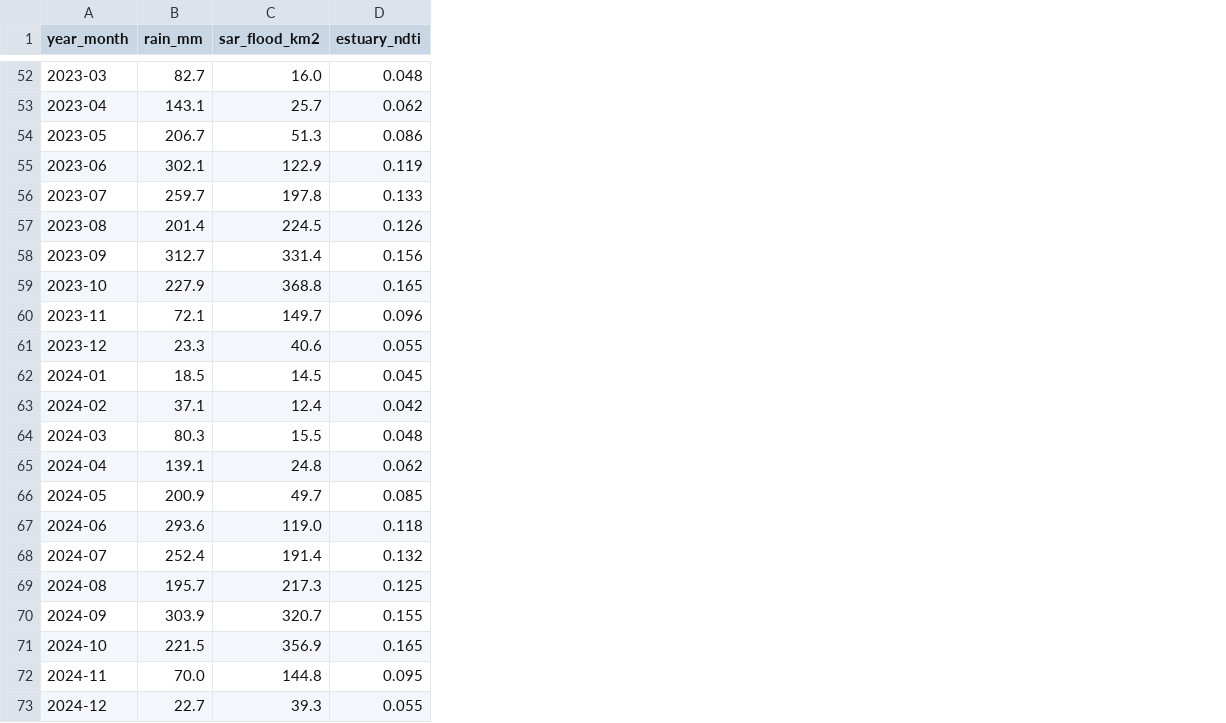
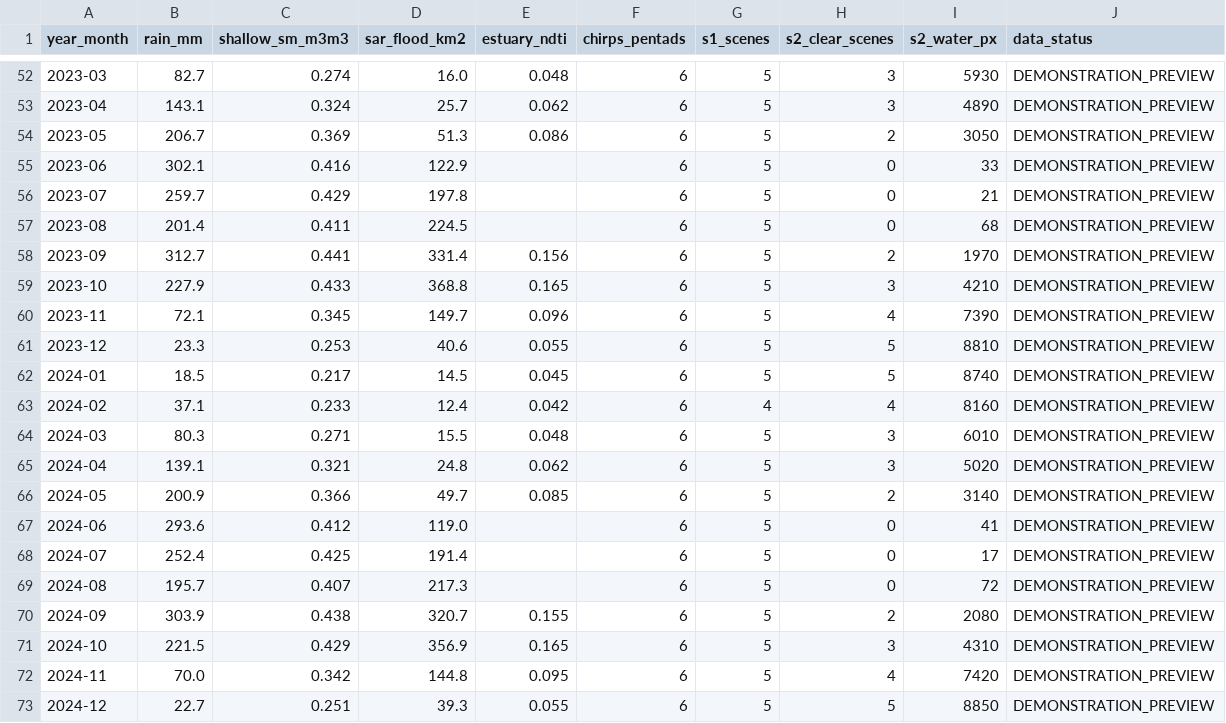
Before and after one commit to oloyededavid/Ogun-Catchment-Coast-Observatory, a CSV file: docs/data/ogun_monthly_timeseries.csv, drawn as a sheet; only a part is shown, gaps mark what is left out; addresses are those after the commit; the diff covers the shown part only; the diff names each change by its address in the sheet, - before the commit and + after, or states it on an @@ line.

Commit message:
Update ogun_monthly_timeseries.csv with new data columns
Added new columns for shallow soil moisture, CHIRPS pentads, Sentinel-1 scenes, Sentinel-2 clear scenes, water pixels, and data status.

```diff
--- a/docs/data/ogun_monthly_timeseries.csv
+++ b/docs/data/ogun_monthly_timeseries.csv
+column C (shallow_sm_m3m3), rows 52-73: 0.274 | 0.324 | 0.369 | 0.416 | 0.429 | 0.411 | 0.441 | 0.433 | 0.345 | 0.253 | 0.217 | 0.233 | 0.271 | 0.321 | 0.366 | 0.412 | 0.425 | 0.407 | 0.438 | 0.429 | 0.342 | 0.251
+column F (chirps_pentads), rows 52-73: all 6
+column G (s1_scenes), rows 52-73: 5 | 5 | 5 | 5 | 5 | 5 | 5 | 5 | 5 | 5 | 5 | 4 | 5 | 5 | 5 | 5 | 5 | 5 | 5 | 5 | 5 | 5
+column H (s2_clear_scenes), rows 52-73: 3 | 3 | 2 | 0 | 0 | 0 | 2 | 3 | 4 | 5 | 5 | 4 | 3 | 3 | 2 | 0 | 0 | 0 | 2 | 3 | 4 | 5
+column I (s2_water_px), rows 52-73: 5930 | 4890 | 3050 | 33 | 21 | 68 | 1970 | 4210 | 7390 | 8810 | 8740 | 8160 | 6010 | 5020 | 3140 | 41 | 17 | 72 | 2080 | 4310 | 7420 | 8850
+column J (data_status), rows 52-73: all DEMONSTRATION_PREVIEW
-E55 (estuary_ndti): 0.119
+E55 (estuary_ndti): (empty)
-E56 (estuary_ndti): 0.133
+E56 (estuary_ndti): (empty)
-E57 (estuary_ndti): 0.126
+E57 (estuary_ndti): (empty)
-E67 (estuary_ndti): 0.118
+E67 (estuary_ndti): (empty)
-E68 (estuary_ndti): 0.132
+E68 (estuary_ndti): (empty)
-E69 (estuary_ndti): 0.125
+E69 (estuary_ndti): (empty)
```
Also changed, not shown: 12 edited cells elsewhere in this file.
